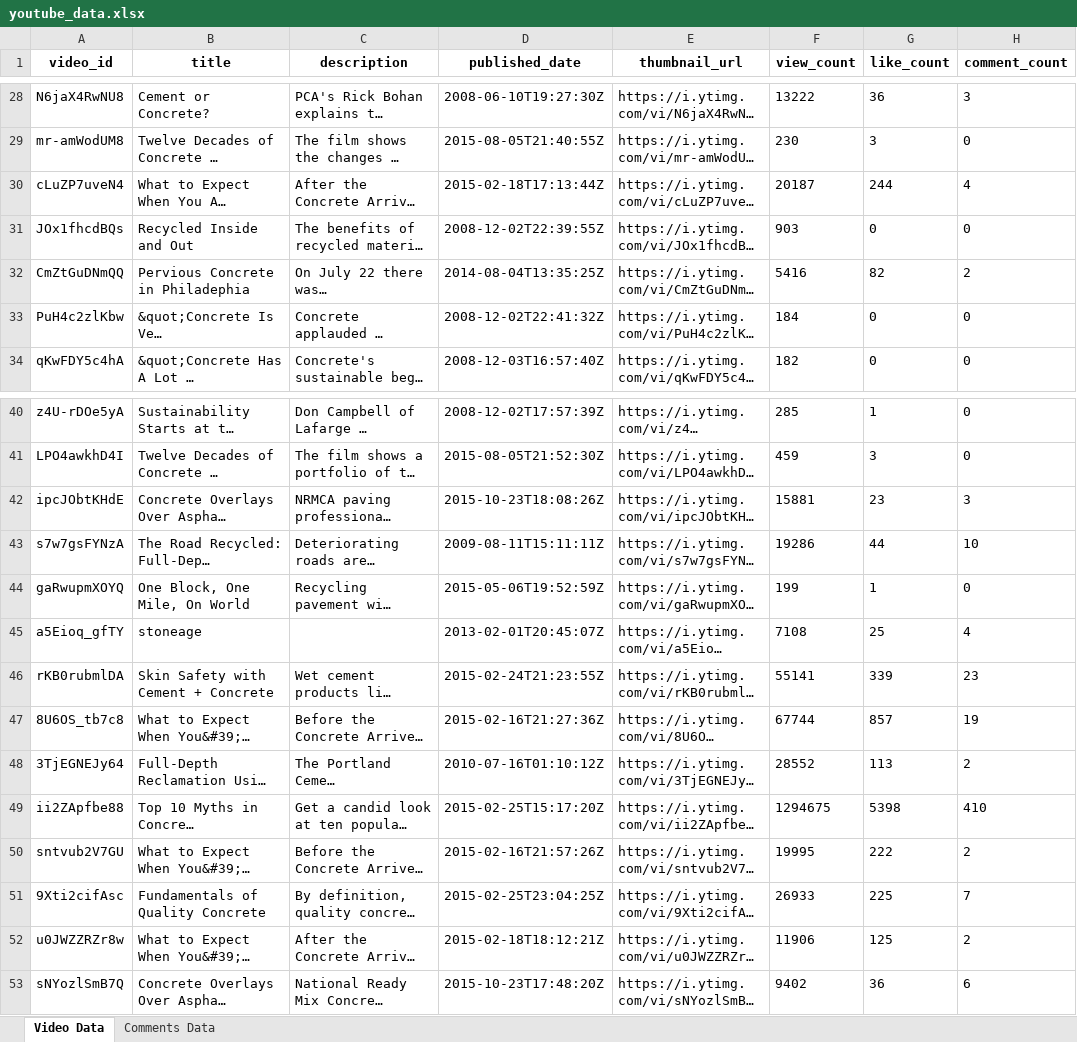
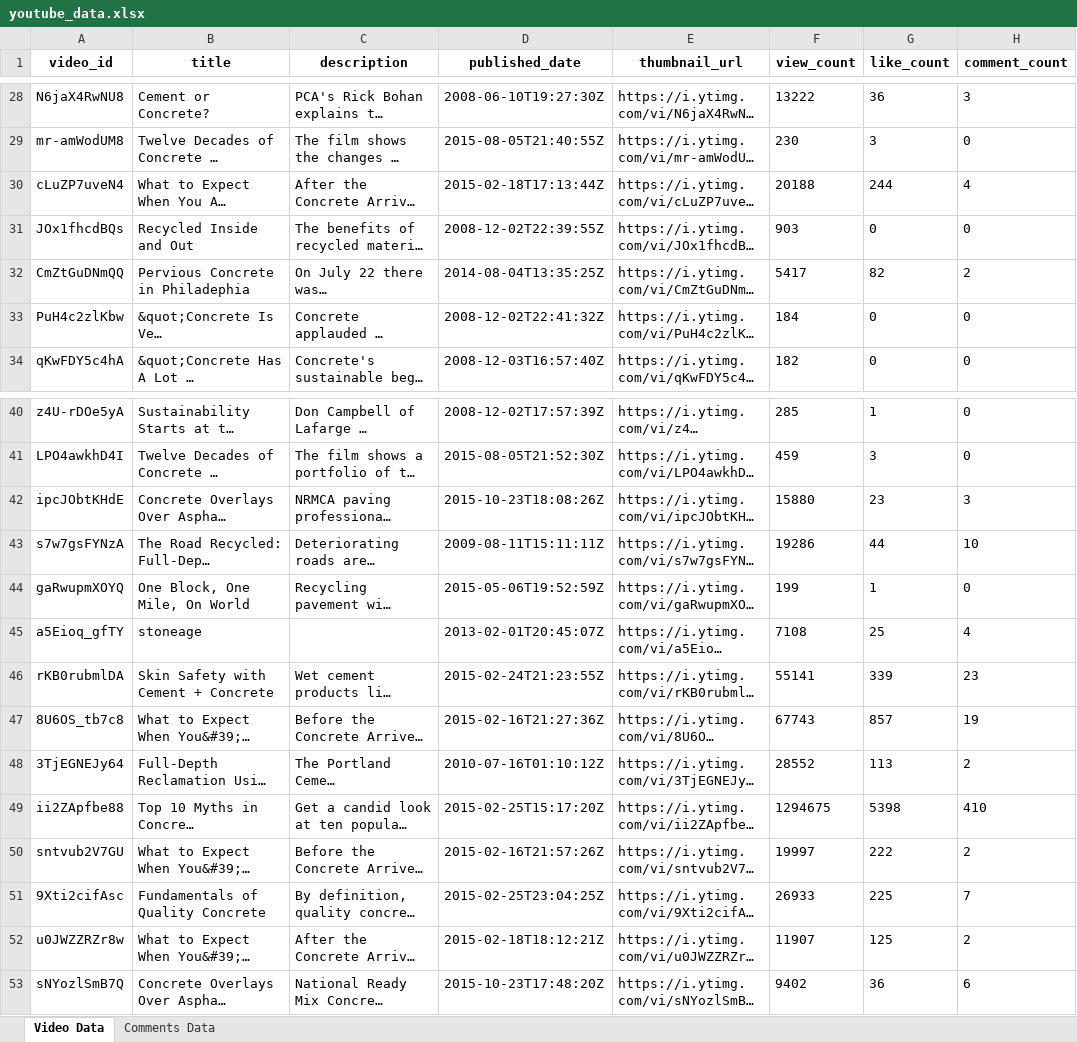
Before and after one commit to Shaheen1906/youtube-data-fetcher, an Excel workbook: youtube_data.xlsx, sheet Video Data, drawn as a sheet; only a part is shown, gaps mark what is left out; long unchanged cells end in …; values as stored, in another font and other column widths than the file's, no borders; the diff names each change by its address in the sheet, - before the commit and + after, or states it on an @@ line.

```diff
--- a/youtube_data.xlsx (sheet Video Data)
+++ b/youtube_data.xlsx (sheet Video Data)
-F30 (view_count): 20187
+F30 (view_count): 20188
-F32 (view_count): 5416
+F32 (view_count): 5417
-F42 (view_count): 15881
+F42 (view_count): 15880
-F47 (view_count): 67744
+F47 (view_count): 67743
-F50 (view_count): 19995
+F50 (view_count): 19997
-F52 (view_count): 11906
+F52 (view_count): 11907
```
Also changed, not shown: 3 other files.
